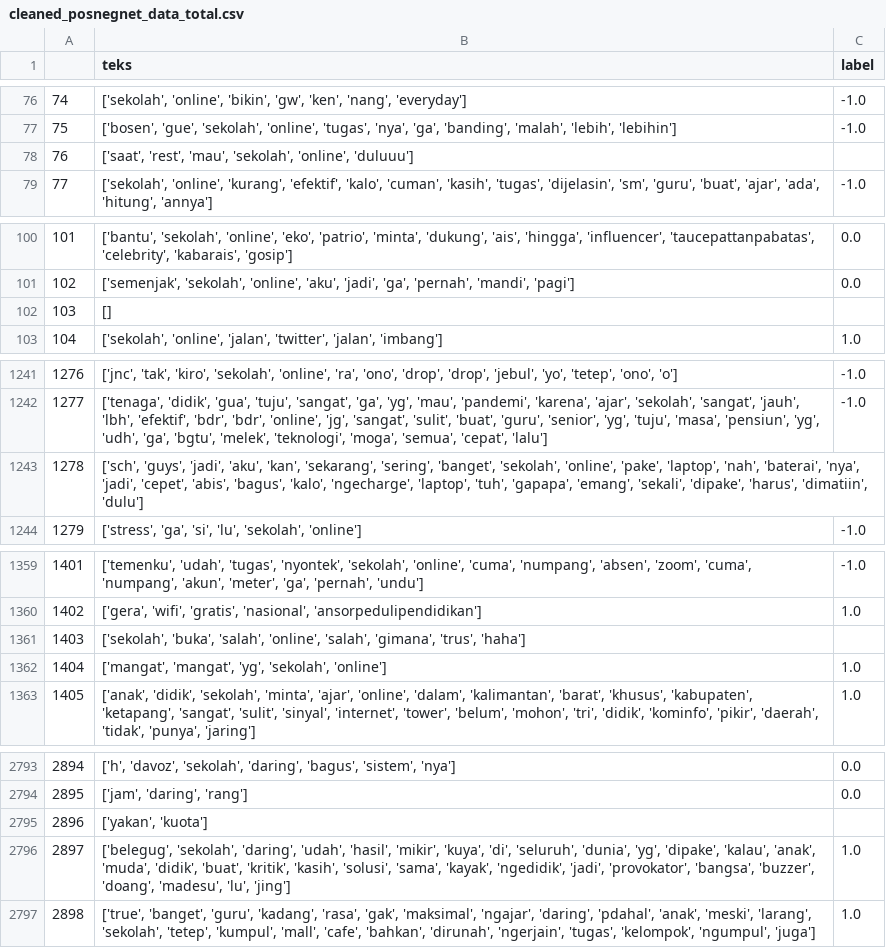
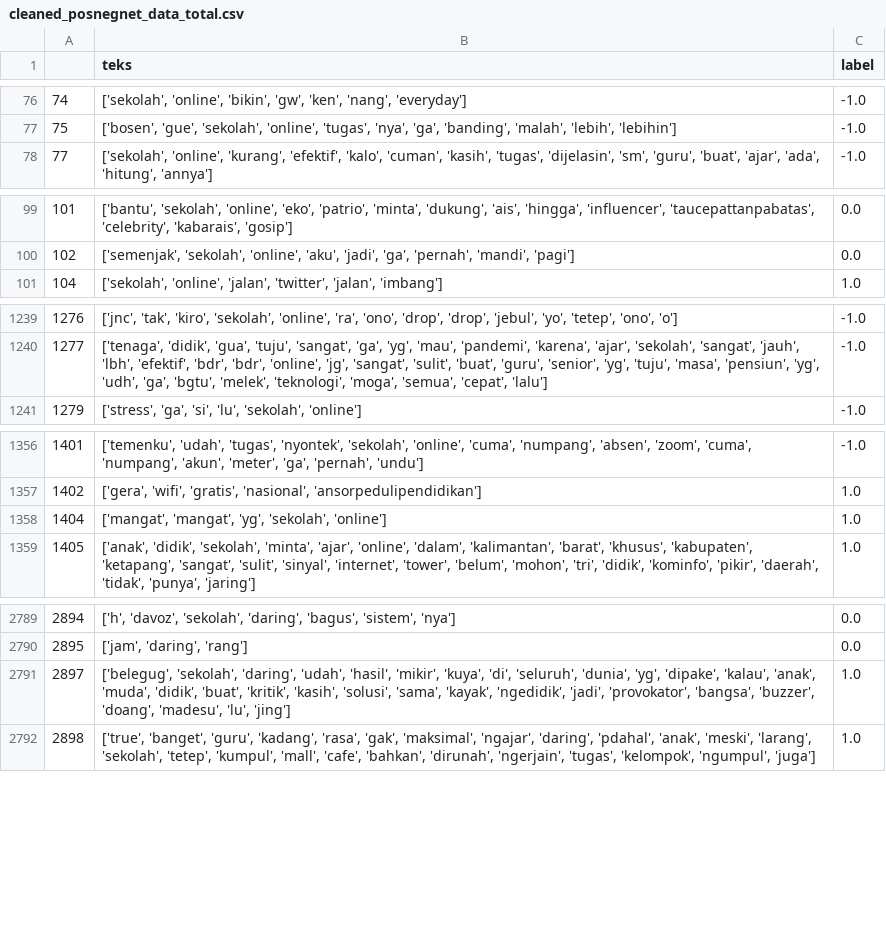
Before and after one commit to setyawanpratama/benchmarking-sentiment-analysis-teks-indonesia, a CSV file: Dataset/clean/cleaned_posnegnet_data_total.csv, drawn as a sheet; only a part is shown, gaps mark what is left out; the diff names each change by its address in the sheet, - before the commit and + after, or states it on an @@ line.

```diff
--- a/Dataset/clean/cleaned_posnegnet_data_total.csv
+++ b/Dataset/clean/cleaned_posnegnet_data_total.csv
-row 78: 76 | ['saat', 'rest', 'mau', 'sekolah', 'online', 'duluuu']
-row 102: 103 | []
-row 1243: 1278 | ['sch', 'guys', 'jadi', 'aku', 'kan', 'sekarang', 'sering', 'banget', 'sekolah', 'online', 'pake', 'laptop', 'nah', 'baterai', 'nya', 'jadi', 'cepet', 'abis', 'bagus', 'kalo', 'ngecharge', 'laptop', 'tuh', 'gapapa', 'emang', 'sekali', 'dipake', 'harus', 'dimatiin', 'dulu']
-row 1361: 1403 | ['sekolah', 'buka', 'salah', 'online', 'salah', 'gimana', 'trus', 'haha']
-row 2795: 2896 | ['yakan', 'kuota']
```
Also changed, not shown: Dataset/clean/cleaned_posneg_Dataset_C_HT_4000.csv, Dataset/clean/cleaned_posneg_Twitter_Emotion_Dataset.csv, 35 other files.
